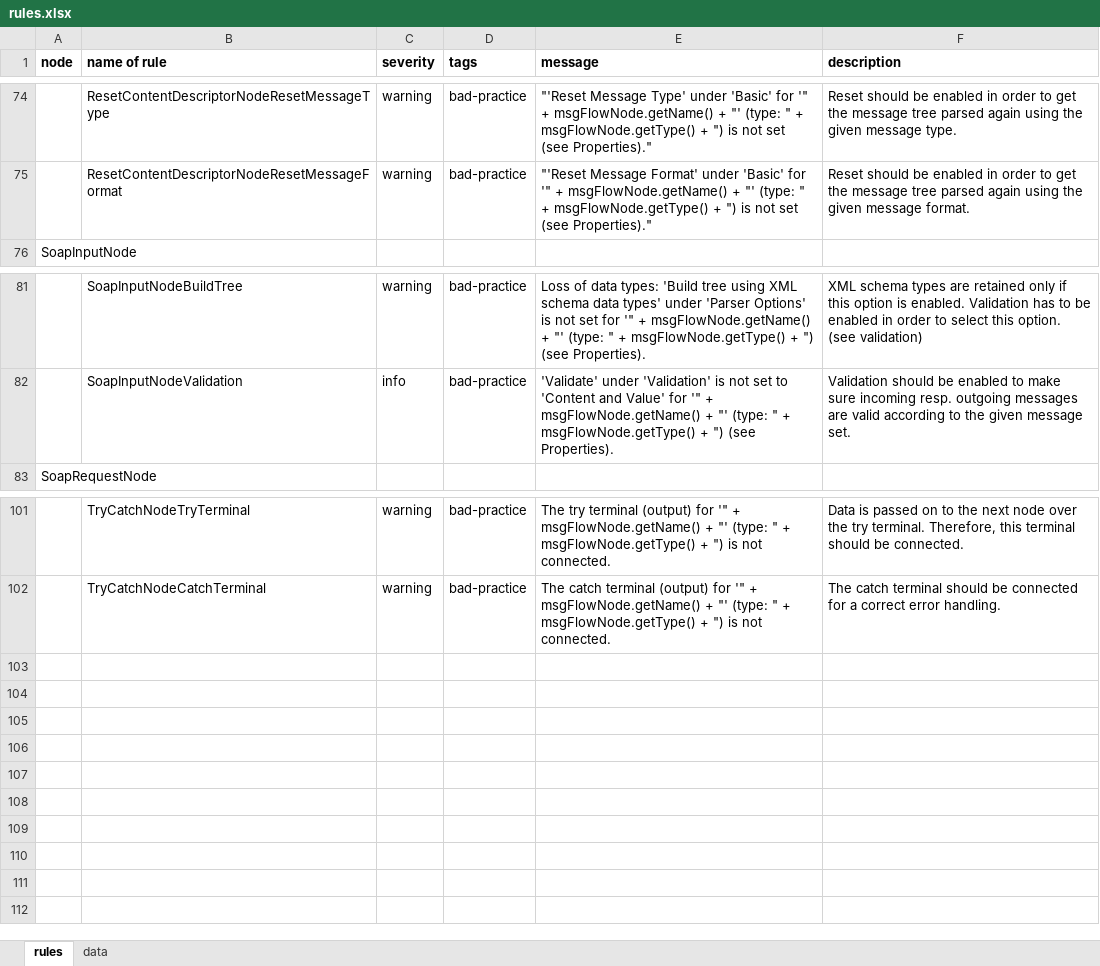
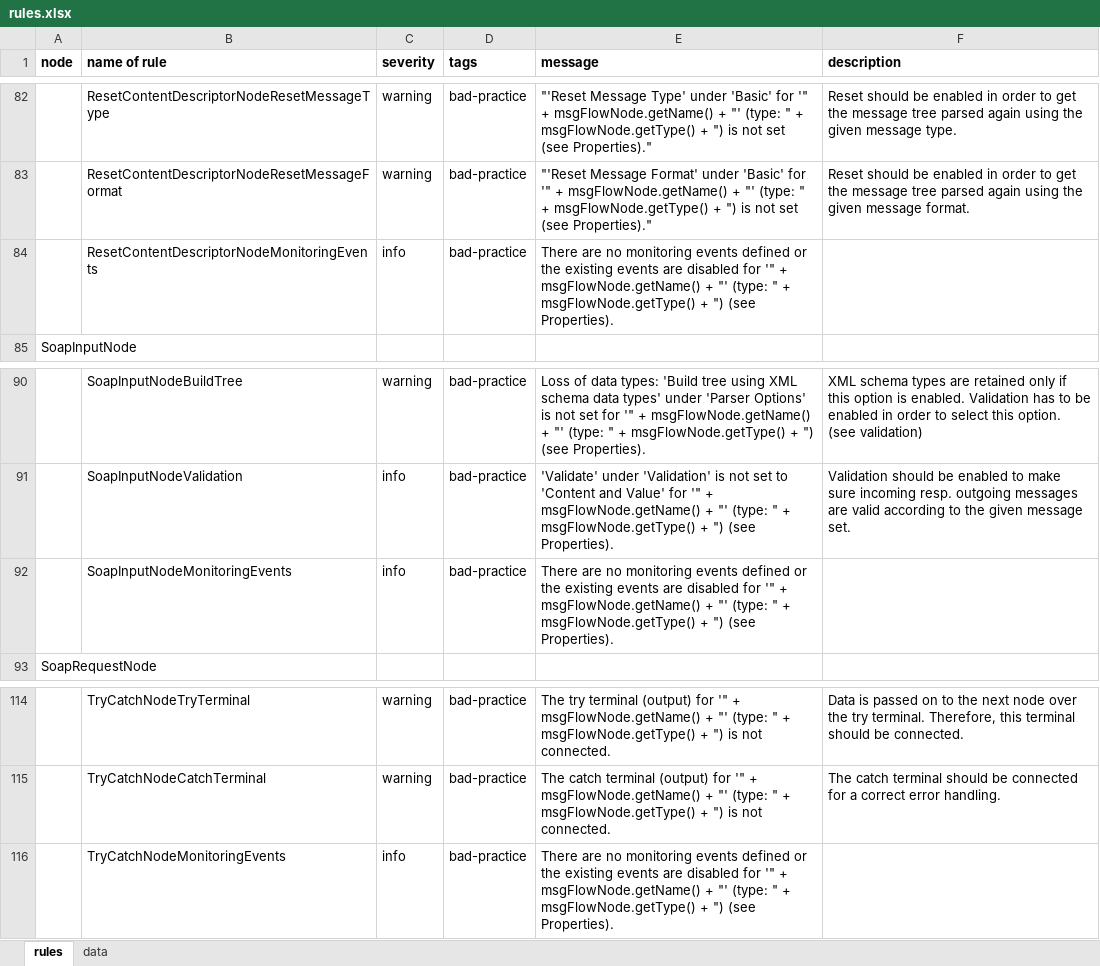
Before and after one commit to EXXETA/sonar-msgflow-plugin, an Excel workbook: rules.xlsx, sheet rules, drawn as a sheet; only a part is shown, gaps mark what is left out; values as stored, in another font and other column widths than the file's, no borders; the diff covers the shown part only; the diff names each change by its address in the sheet, - before the commit and + after, or states it on an @@ line.

Commit message:
added monitoring event rules
added monitoring event rules and JUnit test cases

```diff
--- a/rules.xlsx (sheet rules)
+++ b/rules.xlsx (sheet rules)
+row 84:  | ResetContentDescriptorNodeMonitoringEvents | info | bad-practice | There are no monitoring events defined or the existing events are disabled for '" + msgFlowNode.getName() + "' (type: " + msgFlowNode.getType() + ") (see Properties).
+row 92:  | SoapInputNodeMonitoringEvents | info | bad-practice | There are no monitoring events defined or the existing events are disabled for '" + msgFlowNode.getName() + "' (type: " + msgFlowNode.getType() + ") (see Properties).
+row 116:  | TryCatchNodeMonitoringEvents | info | bad-practice | There are no monitoring events defined or the existing events are disabled for '" + msgFlowNode.getName() + "' (type: " + msgFlowNode.getType() + ") (see Properties).
```
Also changed, not shown: 11 added rows elsewhere in this sheet, 23 other files.
